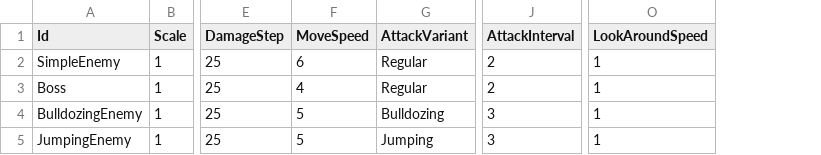
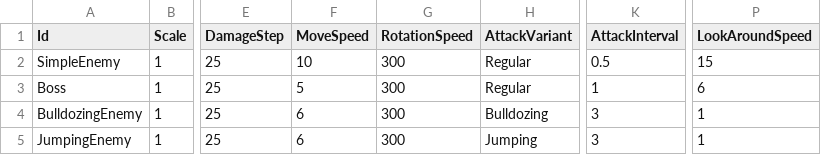
Before and after one commit to KonstantKuz/JurassicWorld, a CSV file: Assets/Resources/Configs/EnemyUnit.csv, drawn as a sheet; only a part is shown, gaps mark what is left out; addresses are those after the commit; the diff names each change by its address in the sheet, - before the commit and + after, or states it on an @@ line.

Commit message:
add enemy rotation speed to config fix crash in chase state when target is lost

```diff
--- a/Assets/Resources/Configs/EnemyUnit.csv
+++ b/Assets/Resources/Configs/EnemyUnit.csv
+column G (RotationSpeed), rows 2-5: all 300
-F2 (MoveSpeed): 6
+F2 (MoveSpeed): 10
-K2 (AttackInterval): 2
+K2 (AttackInterval): 0.5
-P2 (LookAroundSpeed): 1
+P2 (LookAroundSpeed): 15
-F3 (MoveSpeed): 4
+F3 (MoveSpeed): 5
-K3 (AttackInterval): 2
+K3 (AttackInterval): 1
-P3 (LookAroundSpeed): 1
+P3 (LookAroundSpeed): 6
-F4:F5 (MoveSpeed): 5
+F4:F5 (MoveSpeed): 6
```
Also changed, not shown: Assets/Resources/Configs/Weapons.csv, 12 other files.
